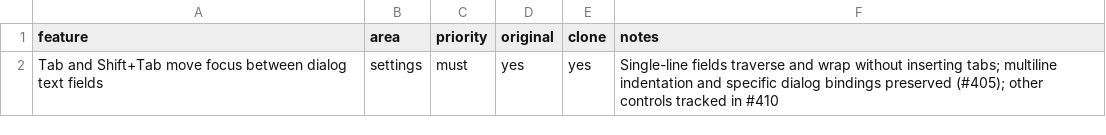
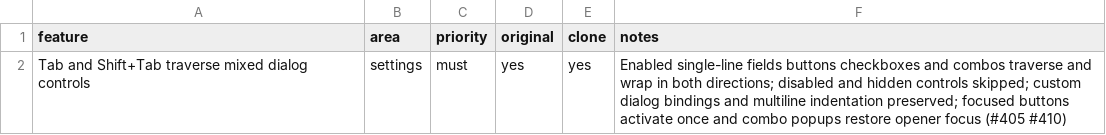
Before and after one commit to caVenikk/pyoxide-ide, a CSV file: replica/features/settings/dialog-text-field-focus-traversal.csv, drawn as a sheet.

Commit message:
fix: stabilize keychain updates, dialog navigation and Oracle tests (#439)
Closes #369, closes #392, closes #410, closes #433. Refs #245.

```diff
--- a/replica/features/settings/dialog-text-field-focus-traversal.csv
+++ b/replica/features/settings/dialog-text-field-focus-traversal.csv
@@ -1,2 +1,2 @@
 feature,area,priority,original,clone,notes
-Tab and Shift+Tab move focus between dialog text fields,settings,must,yes,yes,Single-line fields traverse and wrap without inserting tabs; multiline indentation and specific dialog bindings preserved (#405); other controls tracked in #410
+Tab and Shift+Tab traverse mixed dialog controls,settings,must,yes,yes,Enabled single-line fields buttons checkboxes and combos traverse and wrap in both directions; disabled and hidden controls skipped; custom dialog bindings and multiline indentation preserved; focused buttons activate once and combo popups restore opener focus (#405 #410)
```
Also changed, not shown: 23 other files.
